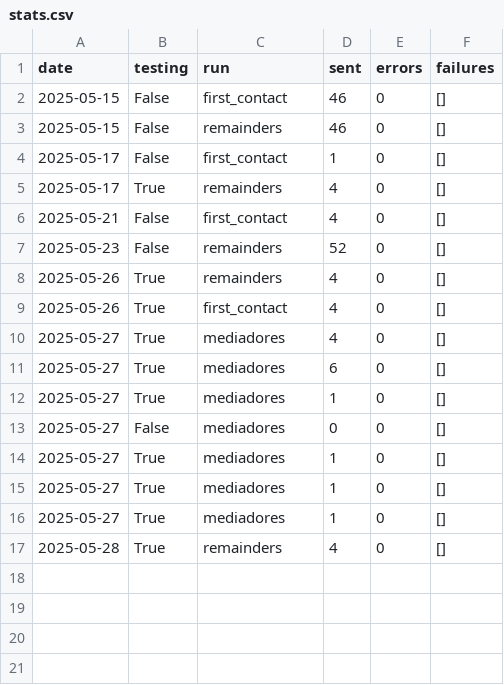
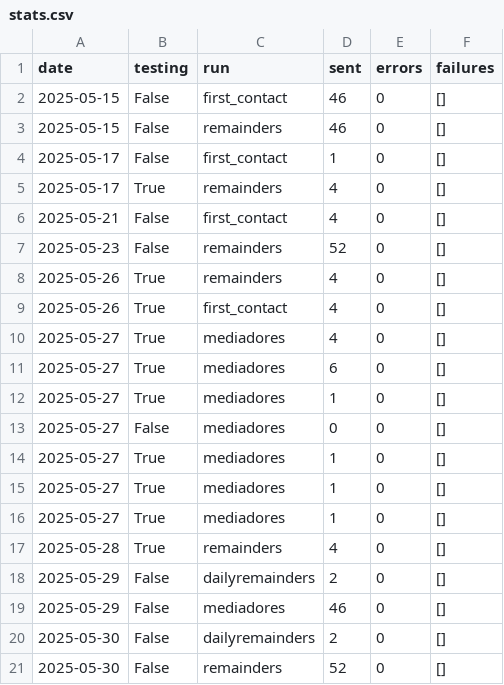
Before and after one commit to rvalla/eds_robot, a CSV file: data/csv/stats.csv, drawn as a sheet.

Commit message:
Solving errors related to timezone...

```diff
--- a/data/csv/stats.csv
+++ b/data/csv/stats.csv
@@ -17 +17,5 @@ date;testing;run;sent;errors;failures
 2025-05-28;True;remainders;4;0;[]
+2025-05-29;False;dailyremainders;2;0;[]
+2025-05-29;False;mediadores;46;0;[]
+2025-05-30;False;dailyremainders;2;0;[]
+2025-05-30;False;remainders;52;0;[]
```
Also changed, not shown: 7 other files.
